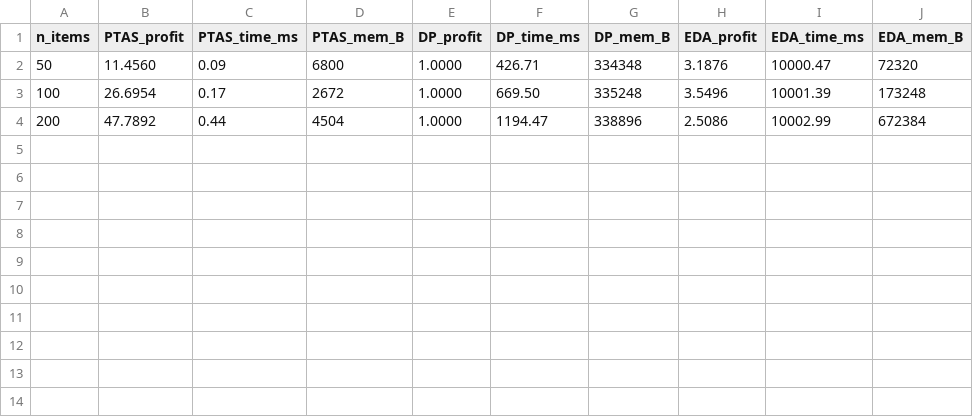
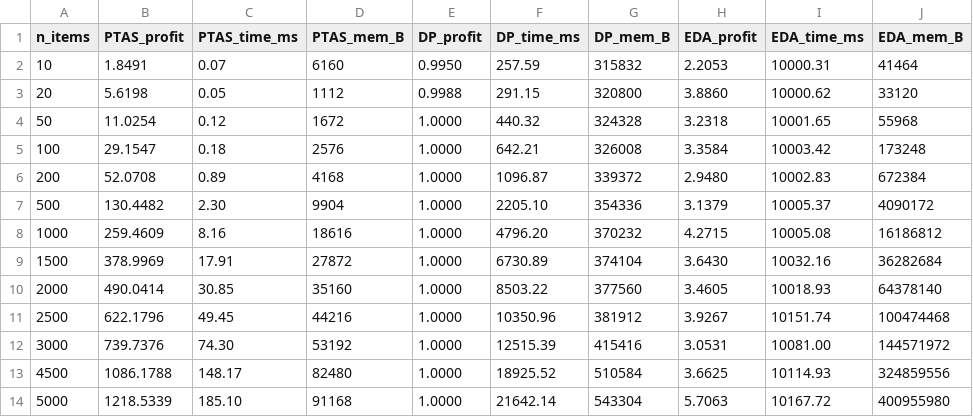
Before and after one commit to Anbt0106/2d-knapsack-cut, a CSV file: experiment_results.csv, drawn as a sheet.

```diff
--- a/experiment_results.csv
+++ b/experiment_results.csv
@@ -1,4 +1,14 @@
 n_items,PTAS_profit,PTAS_time_ms,PTAS_mem_B,DP_profit,DP_time_ms,DP_mem_B,EDA_profit,EDA_time_ms,EDA_mem_B
-50,11.4560,0.09,6800,1.0000,426.71,334348,3.1876,10000.47,72320
-100,26.6954,0.17,2672,1.0000,669.50,335248,3.5496,10001.39,173248
-200,47.7892,0.44,4504,1.0000,1194.47,338896,2.5086,10002.99,672384
+10,1.8491,0.07,6160,0.9950,257.59,315832,2.2053,10000.31,41464
+20,5.6198,0.05,1112,0.9988,291.15,320800,3.8860,10000.62,33120
+50,11.0254,0.12,1672,1.0000,440.32,324328,3.2318,10001.65,55968
+100,29.1547,0.18,2576,1.0000,642.21,326008,3.3584,10003.42,173248
+200,52.0708,0.89,4168,1.0000,1096.87,339372,2.9480,10002.83,672384
+500,130.4482,2.30,9904,1.0000,2205.10,354336,3.1379,10005.37,4090172
+1000,259.4609,8.16,18616,1.0000,4796.20,370232,4.2715,10005.08,16186812
+1500,378.9969,17.91,27872,1.0000,6730.89,374104,3.6430,10032.16,36282684
+2000,490.0414,30.85,35160,1.0000,8503.22,377560,3.4605,10018.93,64378140
+2500,622.1796,49.45,44216,1.0000,10350.96,381912,3.9267,10151.74,100474468
+3000,739.7376,74.30,53192,1.0000,12515.39,415416,3.0531,10081.00,144571972
+4500,1086.1788,148.17,82480,1.0000,18925.52,510584,3.6625,10114.93,324859556
+5000,1218.5339,185.10,91168,1.0000,21642.14,543304,5.7063,10167.72,400955980
```
Also changed, not shown: 2 other files.
